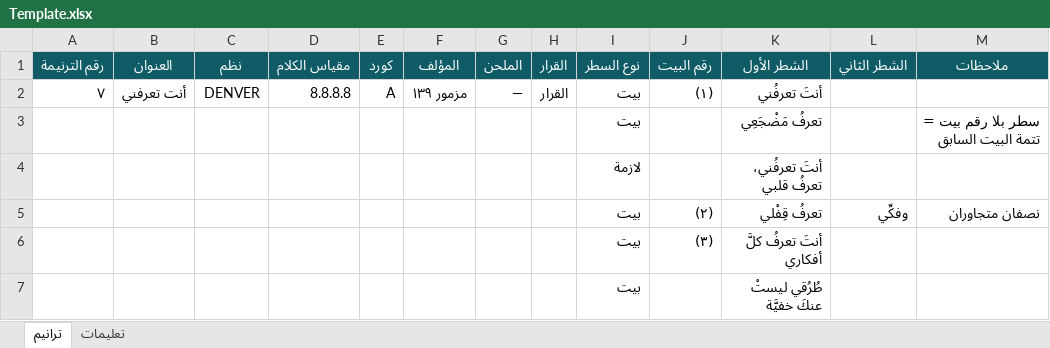
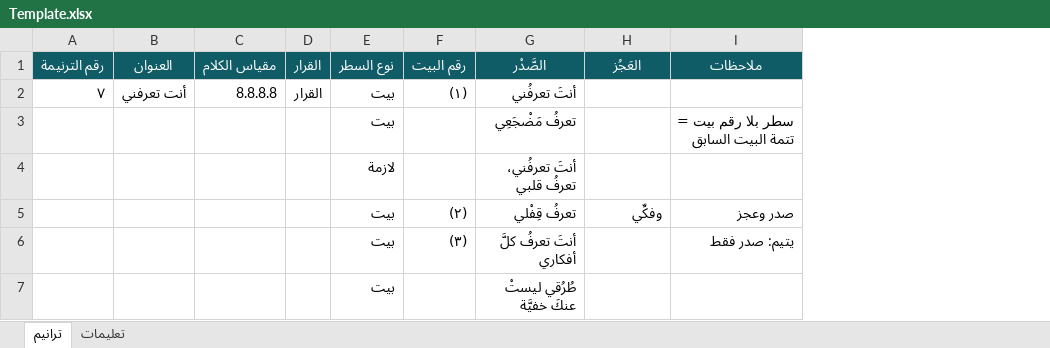
Before and after one commit to OsamaSla/ranemmu-lilrab, an Excel workbook: content/Template.xlsx, sheet ترانيم, drawn as a sheet; values as stored, in another font and other column widths than the file's, no borders; removed rows and columns are numbered as before the commit, all else as after; the diff names each change by its address in the sheet, - before the commit and + after, or states it on an @@ line.

Commit message:
Simplify sheet: drop tune/key/author/composer, adopt sadr/ajz/yatim terms

```diff
--- a/content/Template.xlsx (sheet ترانيم)
+++ b/content/Template.xlsx (sheet ترانيم)
-column C (نظم), row 2: DENVER
-column E (كورد), row 2: A
-column F (المؤلف), row 2: مزمور ١٣٩
-column G (الملحن), row 2: —
-G1: الشطر الأول
+G1: الصَّدْر
-H1: الشطر الثاني
+H1: العَجُز
-I5 (ملاحظات): نصفان متجاوران
+I5 (ملاحظات): صدر وعجز
-I6 (ملاحظات): (empty)
+I6 (ملاحظات): يتيم: صدر فقط
```
Also changed, not shown: sheet تعليمات, 3 other files.
